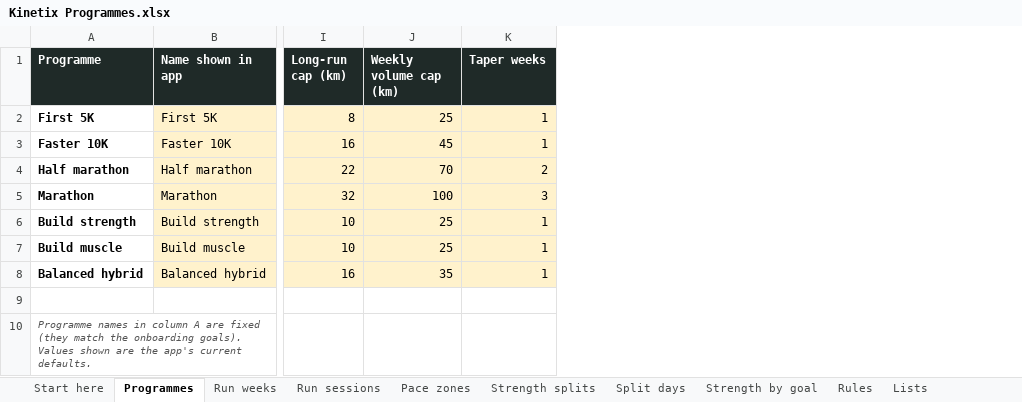
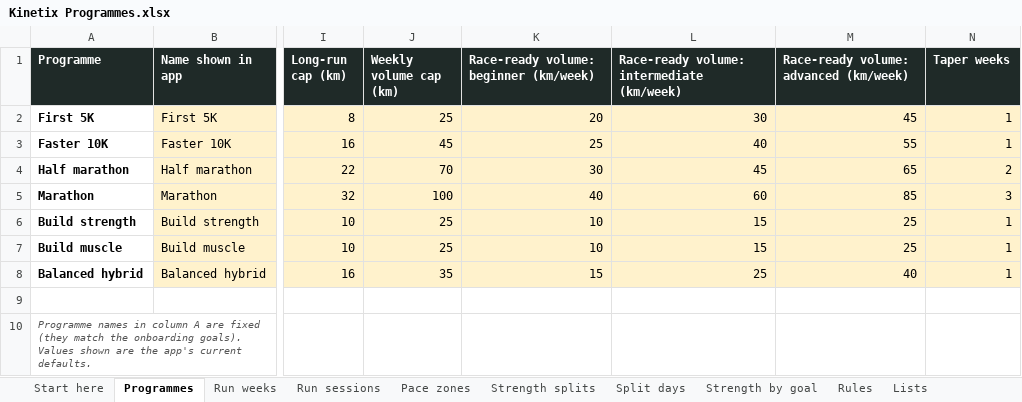
Before and after one commit to georgeodwyer/New-Fitness-App, an Excel workbook: programmes/Kinetix Programmes.xlsx, sheet Programmes, drawn as a sheet; only a part is shown, gaps mark what is left out; values as stored, in another font and other column widths than the file's, no borders; the diff names each change by its address in the sheet, - before the commit and + after, or states it on an @@ line.

```diff
--- a/programmes/Kinetix Programmes.xlsx (sheet Programmes)
+++ b/programmes/Kinetix Programmes.xlsx (sheet Programmes)
+column K, rows 1-8: Race-ready volume: beginner (km/week) | 20 | 25 | 30 | 40 | 10 | 10 | 15
+column L, rows 1-8: Race-ready volume: intermediate (km/week) | 30 | 40 | 45 | 60 | 15 | 15 | 25
+column M, rows 1-8: Race-ready volume: advanced (km/week) | 45 | 55 | 65 | 85 | 25 | 25 | 40
```
Also changed, not shown: sheet Run weeks, sheet Rules, sheet Start here, 16 other files.
